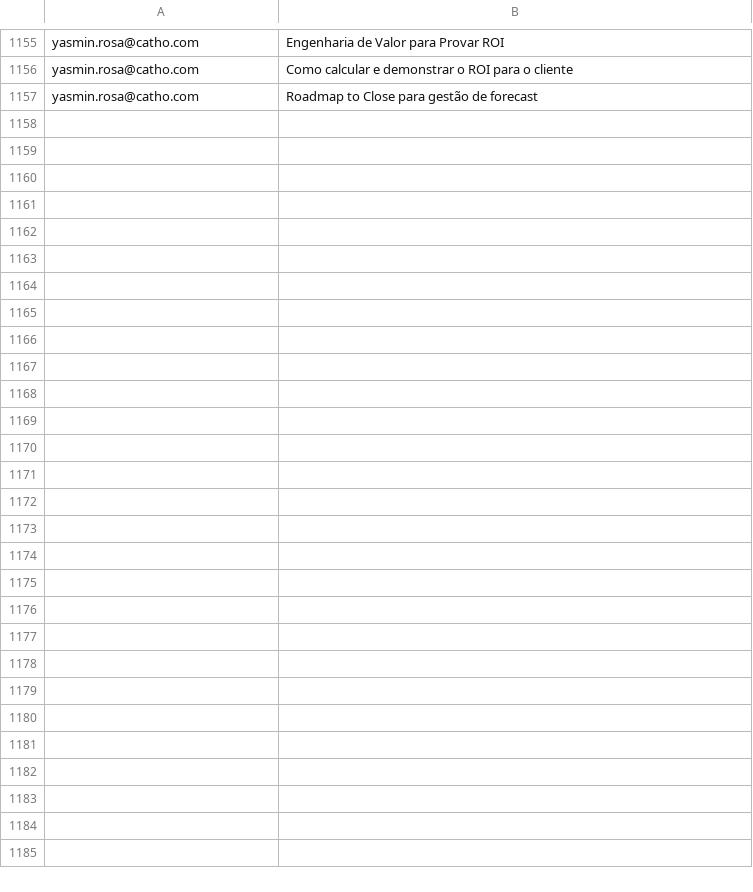
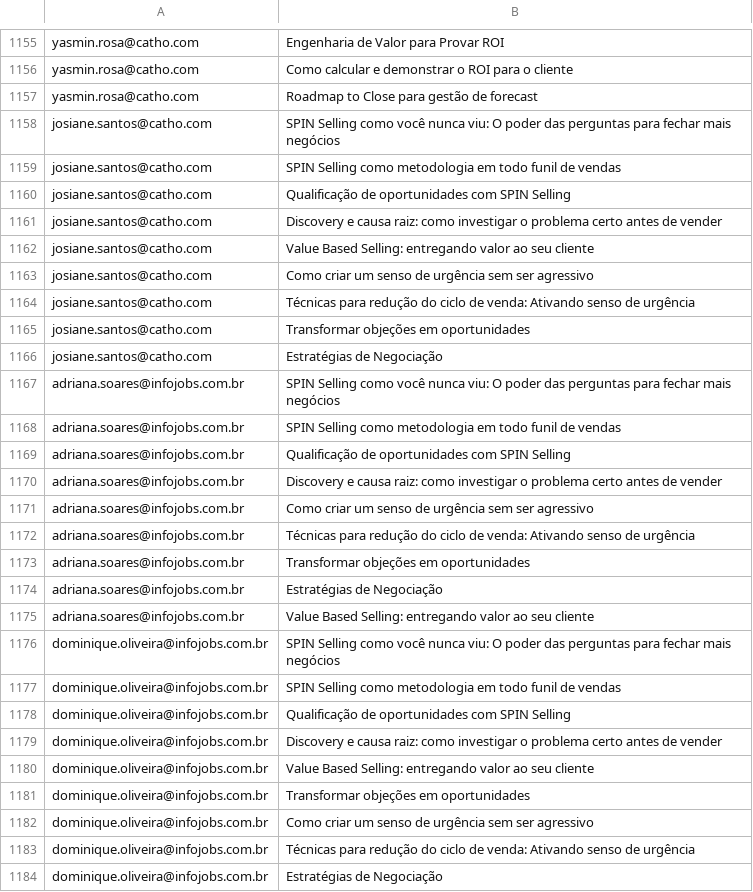
Before and after one commit to gabrielsbrasil/redarbor, a CSV file: data/pdi.csv, drawn as a sheet; only a part is shown, gaps mark what is left out; the diff covers the shown part only; the diff names each change by its address in the sheet, - before the commit and + after, or states it on an @@ line.

Commit message:
Update pdi.csv

```diff
--- a/data/pdi.csv
+++ b/data/pdi.csv
+row 1158: josiane.santos@catho.com | SPIN Selling como você nunca viu: O poder das perguntas para fechar mais negócios
+row 1159: josiane.santos@catho.com | SPIN Selling como metodologia em todo funil de vendas
+row 1160: josiane.santos@catho.com | Qualificação de oportunidades com SPIN Selling
+row 1161: josiane.santos@catho.com | Discovery e causa raiz: como investigar o problema certo antes de vender
+row 1162: josiane.santos@catho.com | Value Based Selling: entregando valor ao seu cliente
+row 1163: josiane.santos@catho.com | Como criar um senso de urgência sem ser agressivo
+row 1164: josiane.santos@catho.com | Técnicas para redução do ciclo de venda: Ativando senso de urgência
+row 1165: josiane.santos@catho.com | Transformar objeções em oportunidades
+row 1166: josiane.santos@catho.com | Estratégias de Negociação
+row 1167: adriana.soares@infojobs.com.br | SPIN Selling como você nunca viu: O poder das perguntas para fechar mais negócios
+row 1168: adriana.soares@infojobs.com.br | SPIN Selling como metodologia em todo funil de vendas
+row 1169: adriana.soares@infojobs.com.br | Qualificação de oportunidades com SPIN Selling
+row 1170: adriana.soares@infojobs.com.br | Discovery e causa raiz: como investigar o problema certo antes de vender
+row 1171: adriana.soares@infojobs.com.br | Como criar um senso de urgência sem ser agressivo
+row 1172: adriana.soares@infojobs.com.br | Técnicas para redução do ciclo de venda: Ativando senso de urgência
+row 1173: adriana.soares@infojobs.com.br | Transformar objeções em oportunidades
+row 1174: adriana.soares@infojobs.com.br | Estratégias de Negociação
+row 1175: adriana.soares@infojobs.com.br | Value Based Selling: entregando valor ao seu cliente
+row 1176: dominique.oliveira@infojobs.com.br | SPIN Selling como você nunca viu: O poder das perguntas para fechar mais negócios
+row 1177: dominique.oliveira@infojobs.com.br | SPIN Selling como metodologia em todo funil de vendas
+row 1178: dominique.oliveira@infojobs.com.br | Qualificação de oportunidades com SPIN Selling
+row 1179: dominique.oliveira@infojobs.com.br | Discovery e causa raiz: como investigar o problema certo antes de vender
+row 1180: dominique.oliveira@infojobs.com.br | Value Based Selling: entregando valor ao seu cliente
+row 1181: dominique.oliveira@infojobs.com.br | Transformar objeções em oportunidades
+row 1182: dominique.oliveira@infojobs.com.br | Como criar um senso de urgência sem ser agressivo
+row 1183: dominique.oliveira@infojobs.com.br | Técnicas para redução do ciclo de venda: Ativando senso de urgência
+row 1184: dominique.oliveira@infojobs.com.br | Estratégias de Negociação
```
Also changed, not shown: 1 edited cell elsewhere in this file.
